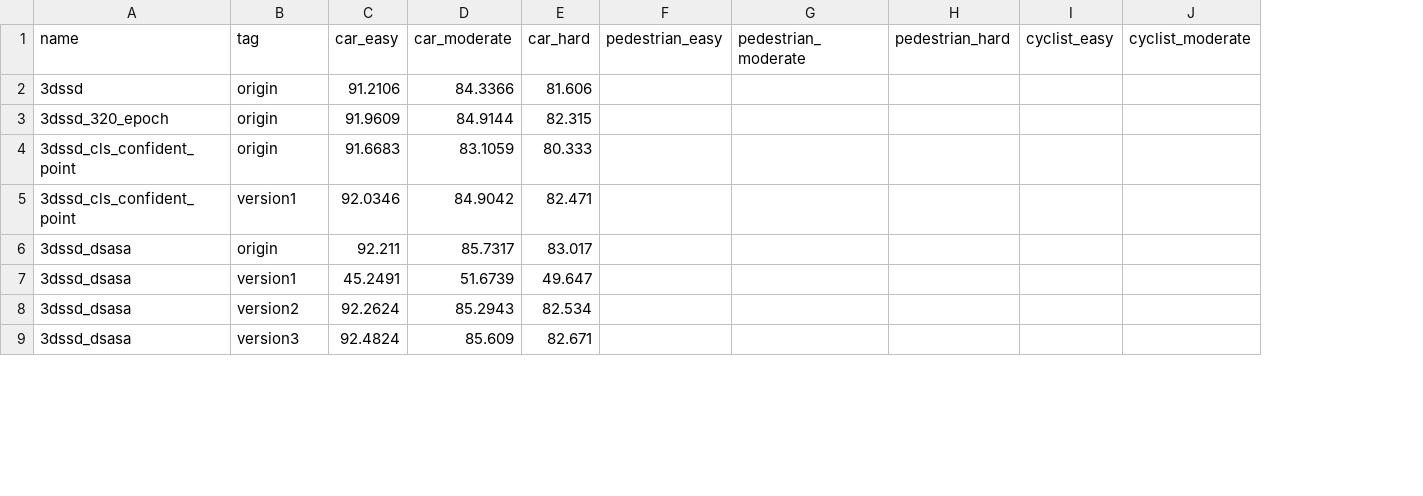
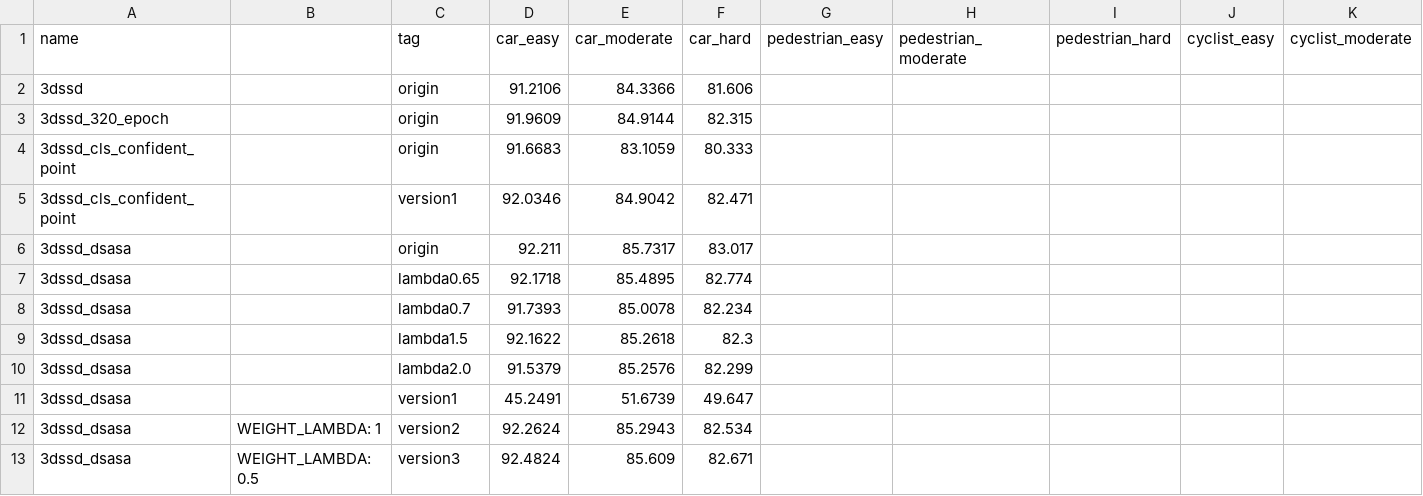
Before and after one commit to zhangtingyu11/OpenPCDet, a CSV file: data_analysis/recall_40.csv, drawn as a sheet; only a part is shown; rows hold the shown columns only; the diff covers the shown part only; the diff names each change by its address in the sheet, - before the commit and + after, or states it on an @@ line.

```diff
--- a/data_analysis/recall_40.csv
+++ b/data_analysis/recall_40.csv
+column B, rows 12-13: WEIGHT_LAMBDA: 1 | WEIGHT_LAMBDA: 0.5
+row 7: 3dssd_dsasa |  | lambda0.65 | 92.1718 | 85.4895 | 82.774
+row 8: 3dssd_dsasa |  | lambda0.7 | 91.7393 | 85.0078 | 82.234
+row 9: 3dssd_dsasa |  | lambda1.5 | 92.1622 | 85.2618 | 82.3
+row 10: 3dssd_dsasa |  | lambda2.0 | 91.5379 | 85.2576 | 82.299
```
Also changed, not shown: 13 added rows elsewhere in this file, data_analysis/recall_11.csv, 8 other files.
